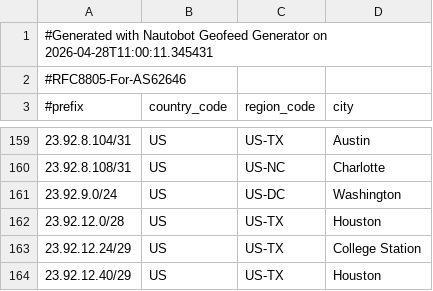
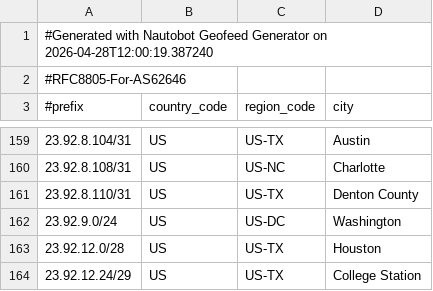
Before and after one commit to WireStar-Networks/geofeed, a CSV file: geofeed.csv, drawn as a sheet; only a part is shown, gaps mark what is left out; the shorter side is filled out with more unchanged rows.

Commit message:
Update geofeed 2026-04-28 12:00:19

```diff
--- a/geofeed.csv
+++ b/geofeed.csv
@@ -1,2 +1,2 @@
-#Generated with Nautobot Geofeed Generator on 2026-04-28T11:00:11.345431
+#Generated with Nautobot Geofeed Generator on 2026-04-28T12:00:19.387240
 #RFC8805-For-AS62646
@@ -160,2 +160,3 @@
 23.92.8.108/31,US,US-NC,Charlotte,
+23.92.8.110/31,US,US-TX,Denton County,
 23.92.9.0/24,US,US-DC,Washington,
```
